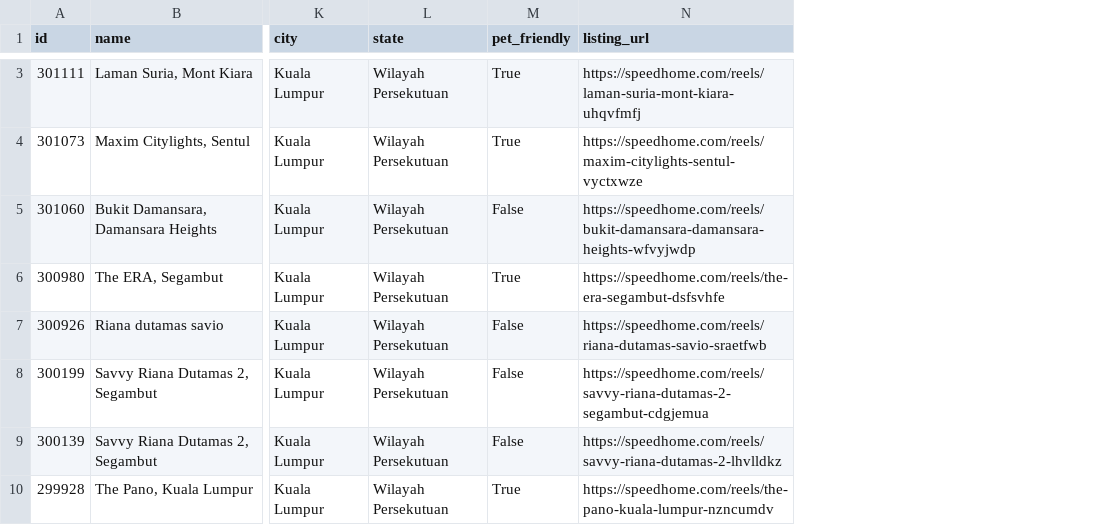
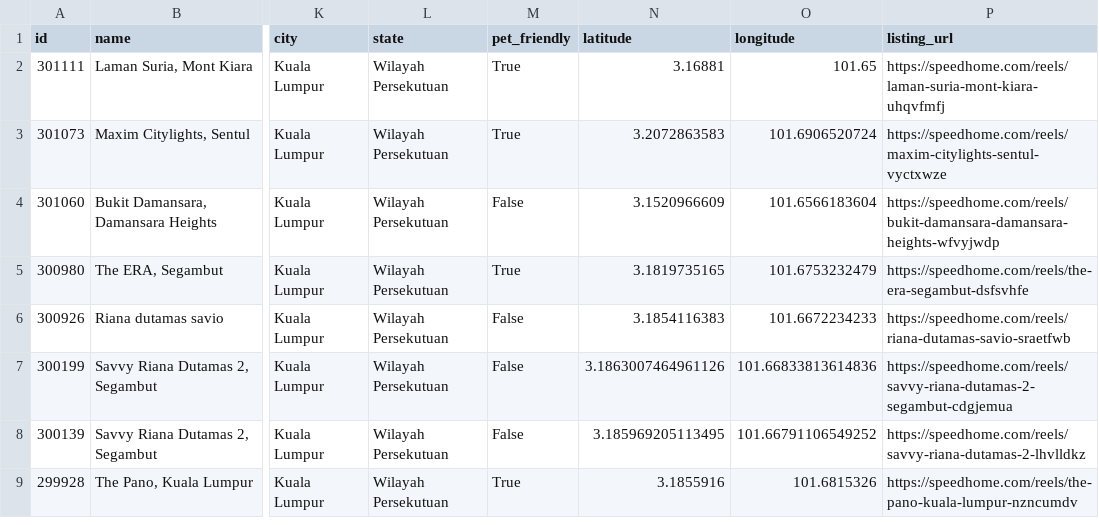
Before and after one commit to zahidfajri/property-price-intelligence, a CSV file: data/mont_kiara.csv, drawn as a sheet; only a part is shown, gaps mark what is left out; addresses are those after the commit; the diff covers the shown part only; the diff names each change by its address in the sheet, - before the commit and + after, or states it on an @@ line.

```diff
--- a/data/mont_kiara.csv
+++ b/data/mont_kiara.csv
+column N (latitude), rows 2-9: 3.16881 | 3.2072863583 | 3.1520966609 | 3.1819735165 | 3.1854116383 | 3.1863007464961126 | 3.185969205113495 | 3.1855916
+column O (longitude), rows 2-9: 101.65 | 101.6906520724 | 101.6566183604 | 101.6753232479 | 101.6672234233 | 101.66833813614836 | 101.66791106549252 | 101.6815326
```
Also changed, not shown: 4 added rows and 4 removed rows elsewhere in this file, data/bangsar.csv, data/klcc.csv, 5 other files.
